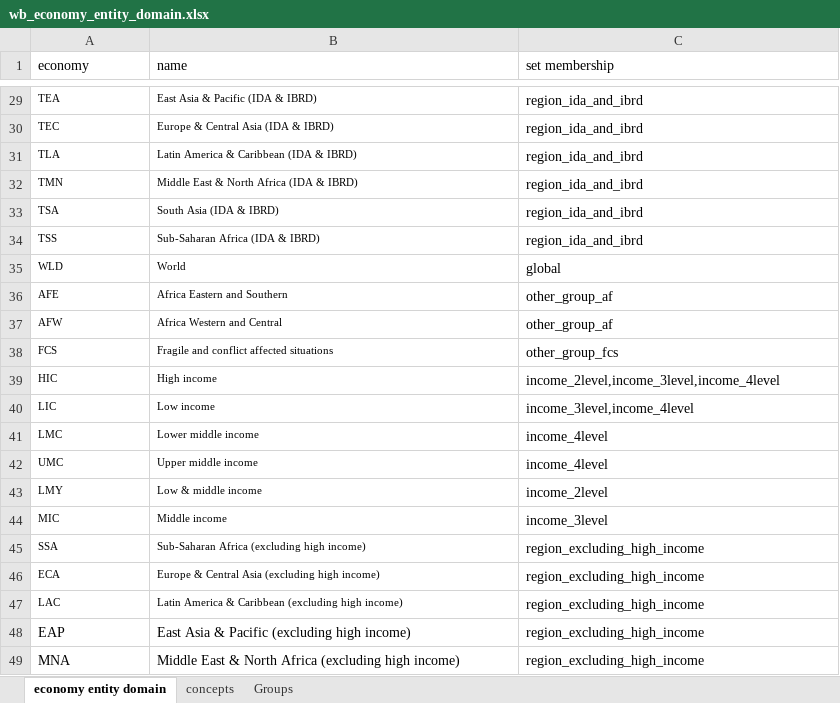
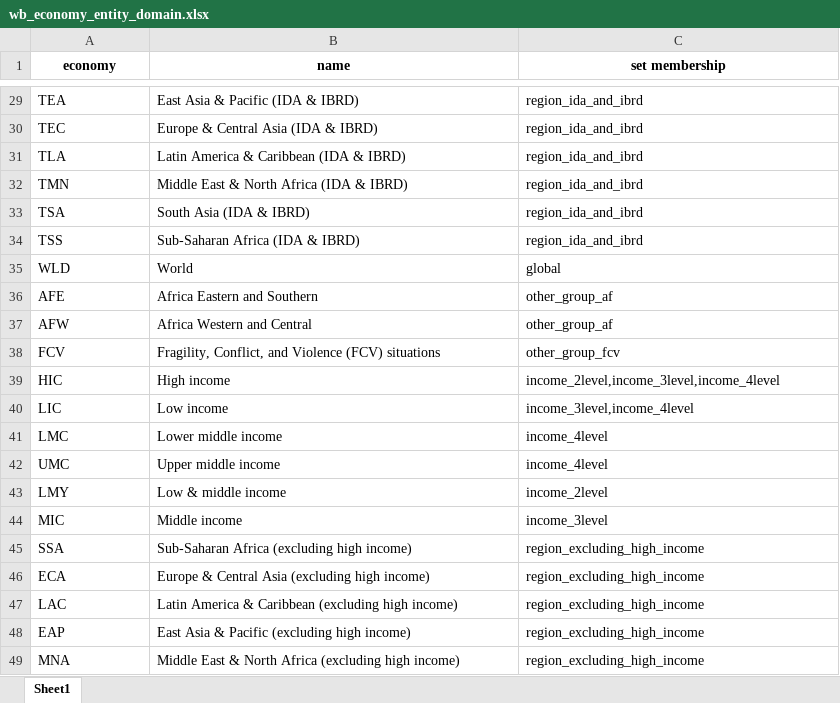
Before and after one commit to open-numbers/ddf--world_bank--world_development_indicators, an Excel workbook: etl/source/wb_economy_entity_domain.xlsx, sheet Sheet1, drawn as a sheet; only a part is shown, gaps mark what is left out; values as stored, in another font and other column widths than the file's, no borders; charts and pictures not drawn; removed rows and columns are numbered as before the commit, all else as after; the diff covers the shown part only; the diff names each change by its address in the sheet, - before the commit and + after, or states it on an @@ line.

```diff
--- a/etl/source/wb_economy_entity_domain.xlsx (sheet Sheet1)
+++ b/etl/source/wb_economy_entity_domain.xlsx (sheet Sheet1)
-sheet tab: economy entity domain
+sheet tab: Sheet1
-sheet tab: concepts
-sheet tab: Groups
@@ A1:C1 bold: off → on, alignment: left → center @@
@@ A29:B37 text size: larger @@
-row 38: FCS | Fragile and conflict affected situations | other_group_fcs
+row 38: FCV | Fragility, Conflict, and Violence (FCV) situations | other_group_fcv
@@ A39:B47 text size: larger @@
```
Also changed, not shown: cell formats elsewhere in this sheet, charts or pictures, 3 other files.
